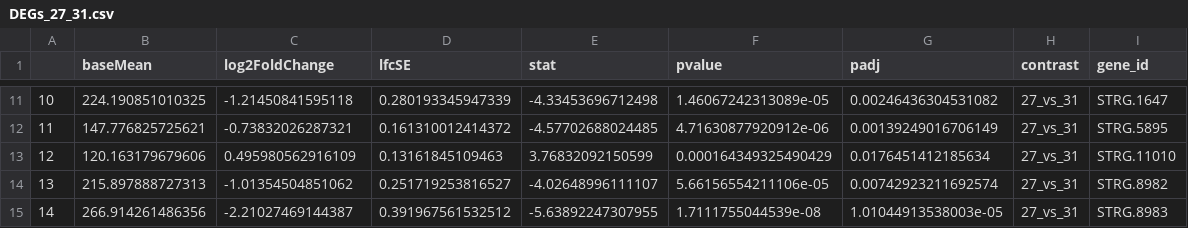
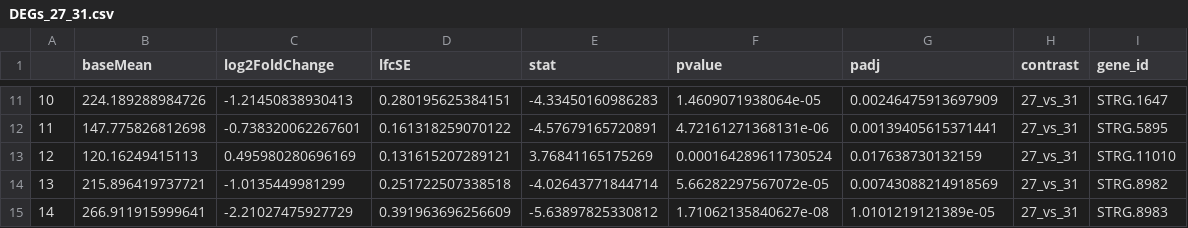
Before and after one commit to AHuffmyer/Pacu_EarlyTemp_Moorea, a CSV file: Pacu2021/Output/TagSeq/DEGs_27_31.csv, drawn as a sheet; only a part is shown, gaps mark what is left out; the diff covers the shown part only.

```diff
--- a/Pacu2021/Output/TagSeq/DEGs_27_31.csv
+++ b/Pacu2021/Output/TagSeq/DEGs_27_31.csv
@@ -11,5 +11,5 @@
-"10",224.190851010325,-1.21450841595118,0.280193345947339,-4.33453696712498,1.46067242313089e-05,0.00246436304531082,"27_vs_31","STRG.1647"
-"11",147.776825725621,-0.73832026287321,0.161310012414372,-4.57702688024485,4.71630877920912e-06,0.00139249016706149,"27_vs_31","STRG.5895"
-"12",120.163179679606,0.495980562916109,0.13161845109463,3.76832092150599,0.000164349325490429,0.0176451412185634,"27_vs_31","STRG.11010"
-"13",215.897888727313,-1.01354504851062,0.251719253816527,-4.02648996111107,5.66156554211106e-05,0.00742923211692574,"27_vs_31","STRG.8982"
-"14",266.914261486356,-2.21027469144387,0.391967561532512,-5.63892247307955,1.7111755044539e-08,1.01044913538003e-05,"27_vs_31","STRG.8983"
+"10",224.189288984726,-1.21450838930413,0.280195625384151,-4.33450160986283,1.4609071938064e-05,0.00246475913697909,"27_vs_31","STRG.1647"
+"11",147.775826812698,-0.738320062267601,0.161318259070122,-4.57679165720891,4.72161271368131e-06,0.00139405615371441,"27_vs_31","STRG.5895"
+"12",120.16249415113,0.495980280696169,0.131615207289121,3.76841165175269,0.000164289611730524,0.017638730132159,"27_vs_31","STRG.11010"
+"13",215.896419737721,-1.0135449981299,0.251722507338518,-4.02643771844714,5.66282297567072e-05,0.00743088214918569,"27_vs_31","STRG.8982"
+"14",266.911915999641,-2.21027475927729,0.391963696256609,-5.63897825330812,1.71062135840627e-08,1.0101219121389e-05,"27_vs_31","STRG.8983"
```
Also changed, not shown: 60 edited cells elsewhere in this file, 7 other files.
